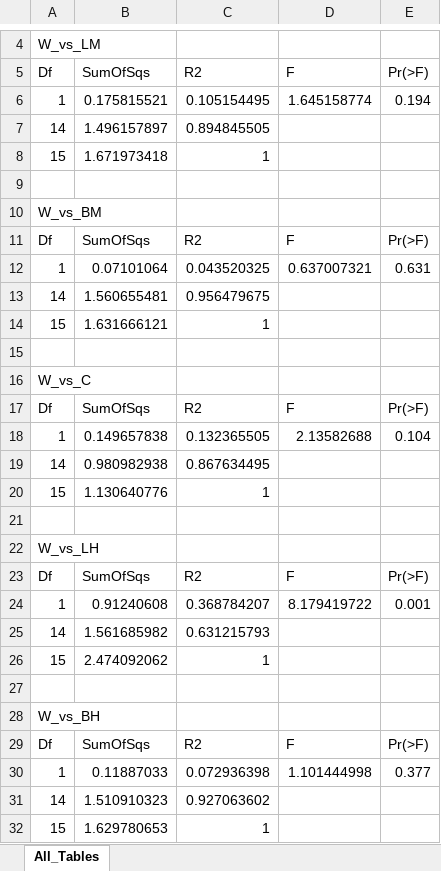
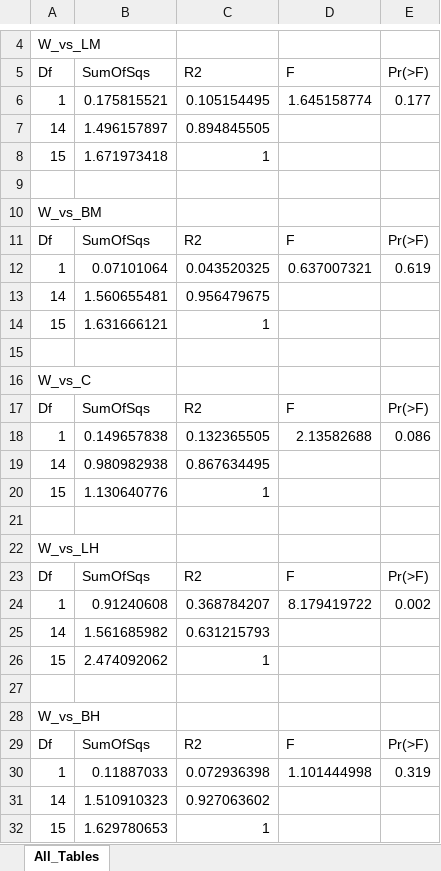
Before and after one commit to Gagemo/FNPS---Seed-Mixture-Project, an Excel workbook: Figures/pairwise_adonis_22_same_sheet.xlsx, sheet All_Tables, drawn as a sheet; only a part is shown, gaps mark what is left out; values as stored, in another font and other column widths than the file's, no borders; the diff covers the shown part only; the diff names each change by its address in the sheet, - before the commit and + after, or states it on an @@ line.

```diff
--- a/Figures/pairwise_adonis_22_same_sheet.xlsx (sheet All_Tables)
+++ b/Figures/pairwise_adonis_22_same_sheet.xlsx (sheet All_Tables)
-E6: 0.194
+E6: 0.177
-E12: 0.631
+E12: 0.619
-E18: 0.104
+E18: 0.086
-E24: 0.001
+E24: 0.002
-E30: 0.377
+E30: 0.319
```
Also changed, not shown: 8 edited cells elsewhere in this sheet, Figures/pairwise_adonis_23_same_sheet.xlsx, 11 other files.
